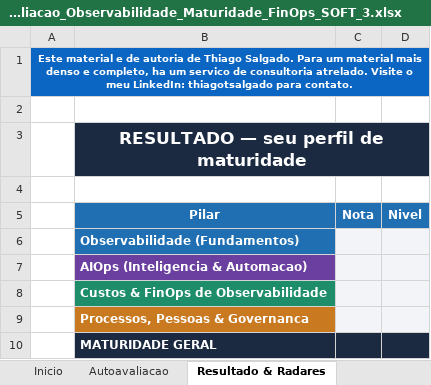
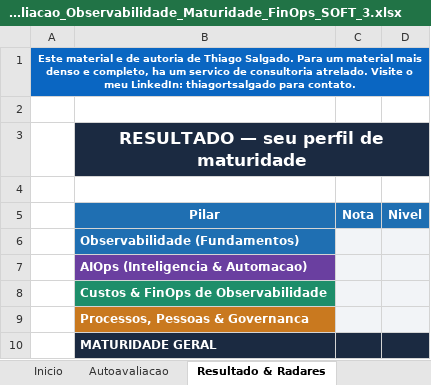
Before and after one commit to trsalgado/observability-maturity-selfassessment, an Excel workbook: Autoavaliacao_Observabilidade_Maturidade_FinOps_SOFT_3.xlsx, sheet Resultado & Radares, drawn as a sheet; values as stored, in another font and other column widths than the file's, no borders; charts and pictures not drawn; the diff names each change by its address in the sheet, - before the commit and + after, or states it on an @@ line.

Commit message:
Fix LinkedIn link (thiagortsalgado)

```diff
--- a/Autoavaliacao_Observabilidade_Maturidade_FinOps_SOFT_3.xlsx (sheet Resultado & Radares)
+++ b/Autoavaliacao_Observabilidade_Maturidade_FinOps_SOFT_3.xlsx (sheet Resultado & Radares)
-A1: …meu LinkedIn: thiagotsalgado para contato.
+A1: …meu LinkedIn: thiagortsalgado para contato.
```
Also changed, not shown: sheet Custos (visao rapida), sheet Inicio, sheet Guia de Niveis, sheet Autoavaliacao.
